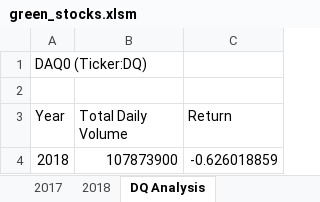
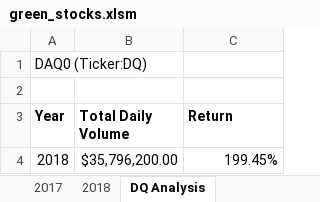
Before and after one commit to MichaylaGilchrist/Stock-Analysis, an Excel workbook: green_stocks.xlsm, sheet DQ Analysis, drawn as a sheet; values as stored, in another font and other column widths than the file's, no borders; charts and pictures not drawn; the diff names each change by its address in the sheet, - before the commit and + after, or states it on an @@ line.

Commit message:
Updated green_stocks file
Updated green_stocks file to run analysis for 2017 or 2018 based off of user selection and updated formatting

```diff
--- a/green_stocks.xlsm (sheet DQ Analysis)
+++ b/green_stocks.xlsm (sheet DQ Analysis)
-A3:C3 bold: off
+A3:C3 bold: on
-B4 (Total Daily Volume): 107873900
+B4 (Total Daily Volume): $35,796,200.00
-C4 (Return): -0.626018859
+C4 (Return): 199.45%
```
Also changed, not shown: sheet All Stocks Analysis, charts or pictures.
